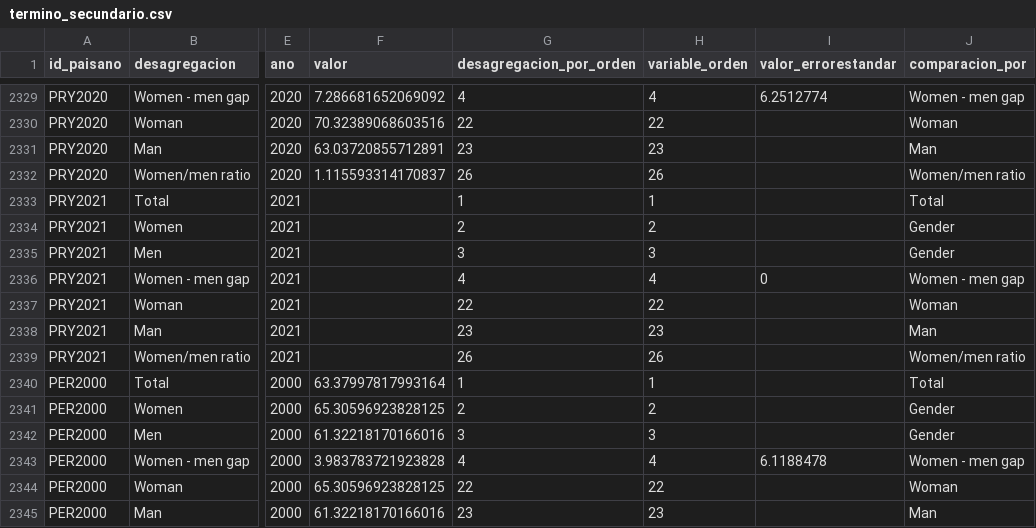
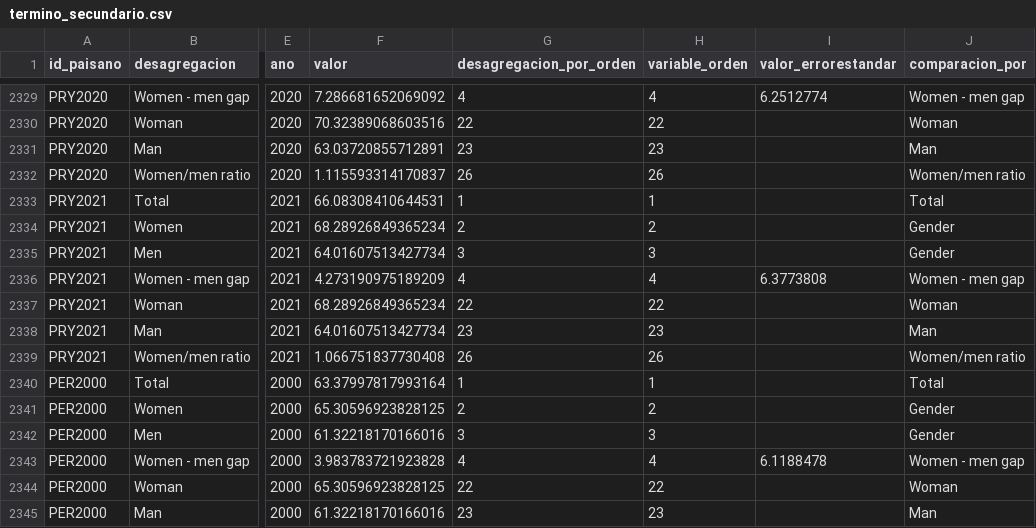
Before and after one commit to julianppe/prueba_oneapp, a CSV file: datasets/ninez_english/termino_secundario.csv, drawn as a sheet; only a part is shown, gaps mark what is left out; the diff covers the shown part only; the diff names each change by its address in the sheet, - before the commit and + after, or states it on an @@ line.

```diff
--- a/datasets/ninez_english/termino_secundario.csv
+++ b/datasets/ninez_english/termino_secundario.csv
-F2333 (valor): (empty)
+F2333 (valor): 66.08308410644531
-F2334 (valor): (empty)
+F2334 (valor): 68.28926849365234
-F2335 (valor): (empty)
+F2335 (valor): 64.01607513427734
-F2336 (valor): (empty)
+F2336 (valor): 4.273190975189209
-I2336 (valor_errorestandar): 0
+I2336 (valor_errorestandar): 6.3773808
-F2337 (valor): (empty)
+F2337 (valor): 68.28926849365234
-F2338 (valor): (empty)
+F2338 (valor): 64.01607513427734
-F2339 (valor): (empty)
+F2339 (valor): 1.066751837730408
```
Also changed, not shown: 24 edited cells elsewhere in this file, datasets/familia_english/matrimonio_precoz.csv, datasets/familia_spanish/diferencia_edad.csv, 35 other files.
